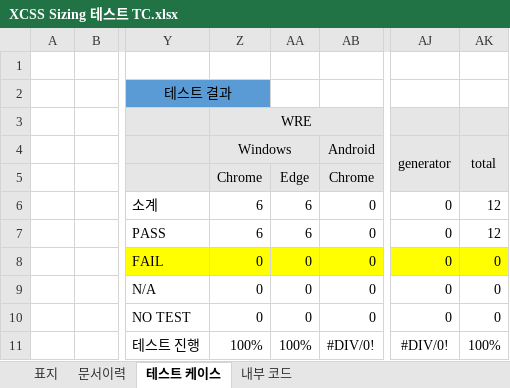
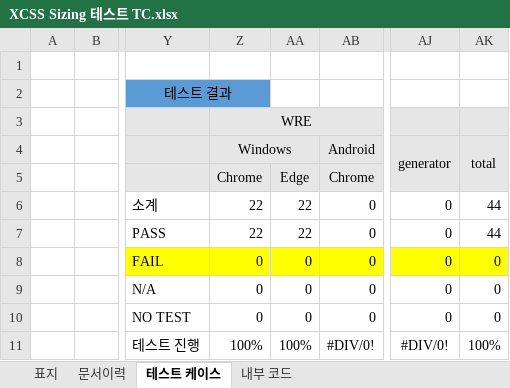
Before and after one commit to tobe-kimdonghuyun/REQM, an Excel workbook: DOC/XCSS_SIZEING/XCSS Sizing 테스트 TC.xlsx, sheet 테스트 케이스, drawn as a sheet; only a part is shown, gaps mark what is left out; values as stored, in another font and other column widths than the file's, no borders; conditional formats not drawn; the diff covers the shown part only; the diff names each change by its address in the sheet, - before the commit and + after, or states it on an @@ line.

```diff
--- a/DOC/XCSS_SIZEING/XCSS Sizing 테스트 TC.xlsx (sheet 테스트 케이스)
+++ b/DOC/XCSS_SIZEING/XCSS Sizing 테스트 TC.xlsx (sheet 테스트 케이스)
-Z6:Z7: 6
+Z6:Z7: 22
-AA6:AA7: 6
+AA6:AA7: 22
-AK6:AK7: 12
+AK6:AK7: 44
```
Also changed, not shown: 15 added rows, 15 removed rows and 12 edited cells elsewhere in this sheet, 13 other files.
